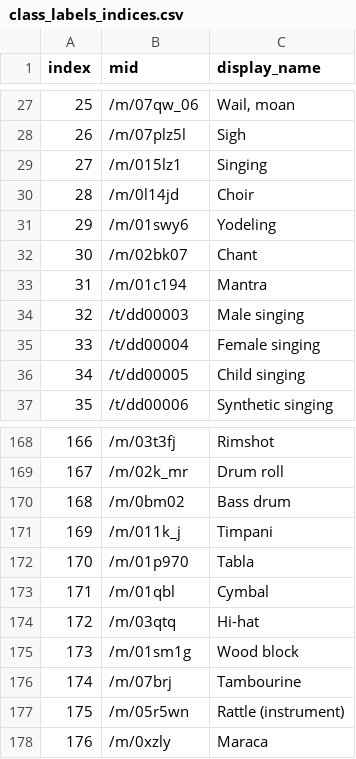
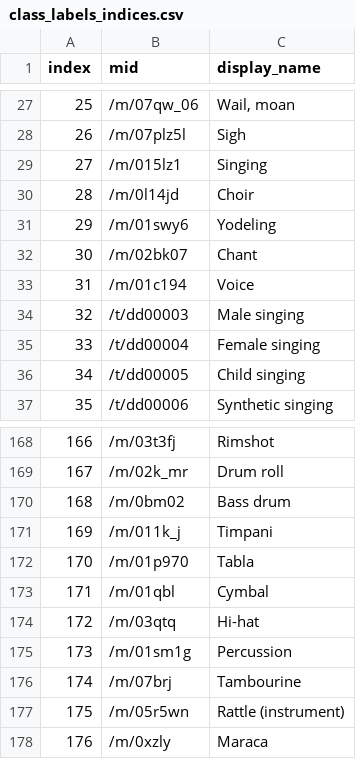
Before and after one commit to idsinge/hiaudio_backend, a CSV file: process_audio_thread/egs/audioset/data/class_labels_indices.csv, drawn as a sheet; only a part is shown, gaps mark what is left out.

Commit message:
changel labels in csv for mantra wood block and voice, change dB treshold for silence, remove is_percussion for instrument annotation, use audio excerpt only for instrument recognition and generate 30 seconds only, the rest of algorithms work with original audio sample

```diff
--- a/process_audio_thread/egs/audioset/data/class_labels_indices.csv
+++ b/process_audio_thread/egs/audioset/data/class_labels_indices.csv
@@ -32,3 +32,3 @@ index,mid,display_name
 30,/m/02bk07,"Chant"
-31,/m/01c194,"Mantra"
+31,/m/01c194,"Voice"
 32,/t/dd00003,"Male singing"
@@ -174,3 +174,3 @@ index,mid,display_name
 172,/m/03qtq,"Hi-hat"
-173,/m/01sm1g,"Wood block"
+173,/m/01sm1g,"Percussion"
 174,/m/07brj,"Tambourine"
```
Also changed, not shown: 5 other files.
